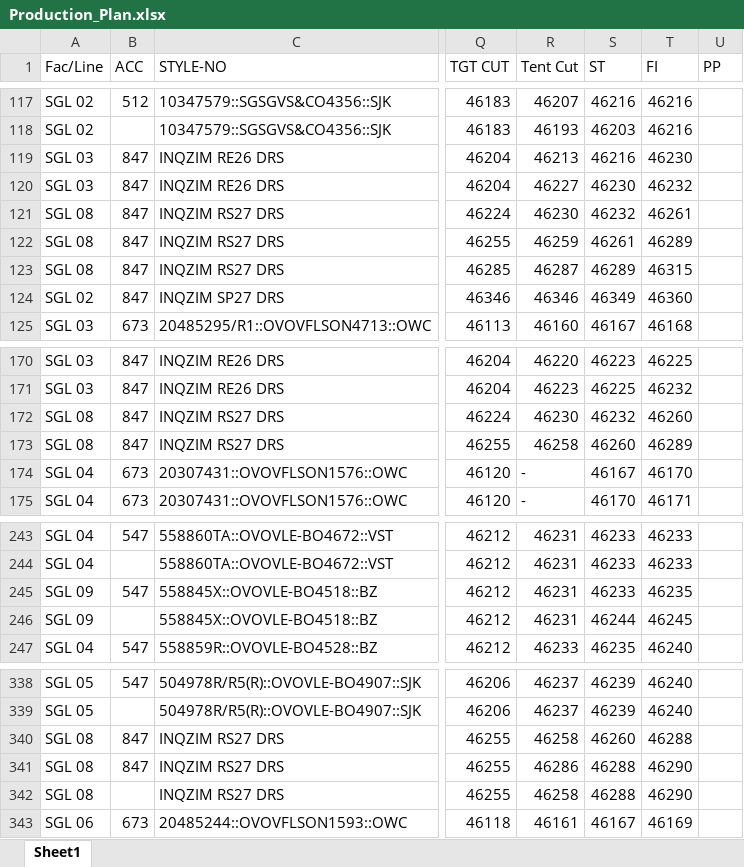
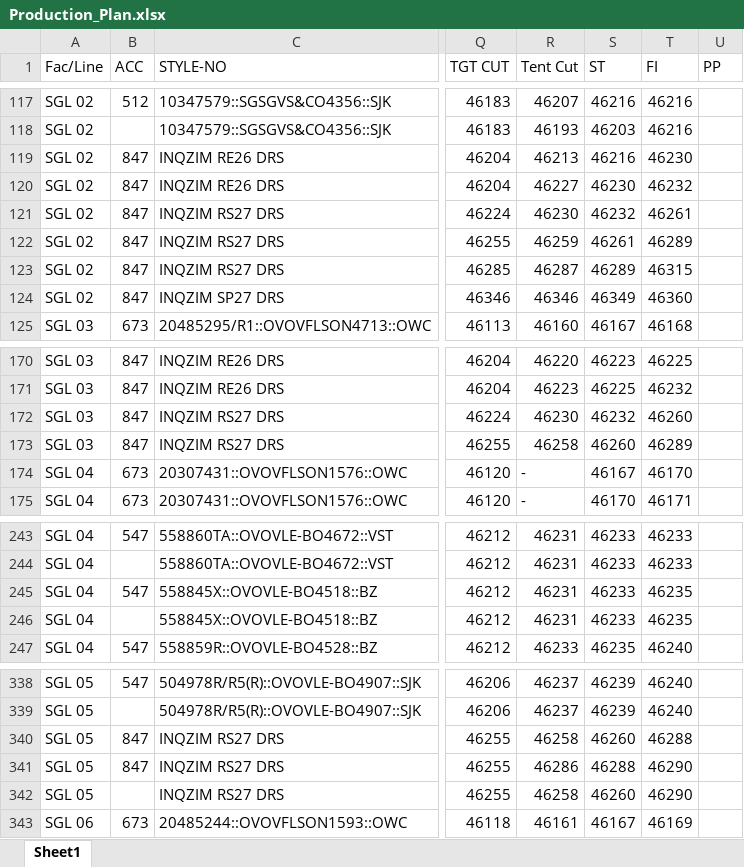
Before and after one commit to Ashen0923/sgl-production-plan, an Excel workbook: Production_Plan.xlsx, sheet Sheet1, drawn as a sheet; only a part is shown, gaps mark what is left out; values as stored, in another font and other column widths than the file's, no borders; the diff covers the shown part only; the diff names each change by its address in the sheet, - before the commit and + after, or states it on an @@ line.

```diff
--- a/Production_Plan.xlsx (sheet Sheet1)
+++ b/Production_Plan.xlsx (sheet Sheet1)
-A119:A120 (Fac/Line): SGL 03
+A119:A120 (Fac/Line): SGL 02
-A121:A123 (Fac/Line): SGL 08
+A121:A123 (Fac/Line): SGL 02
-A172:A173 (Fac/Line): SGL 08
+A172:A173 (Fac/Line): SGL 03
-A245:A246 (Fac/Line): SGL 09
+A245:A246 (Fac/Line): SGL 04
-S246 (ST): 46244
+S246 (ST): 46233
-T246 (FI): 46245
+T246 (FI): 46235
-A340:A342 (Fac/Line): SGL 08
+A340:A342 (Fac/Line): SGL 05
-S342 (ST): 46288
+S342 (ST): 46260
```
Also changed, not shown: 21 edited cells elsewhere in this sheet.
